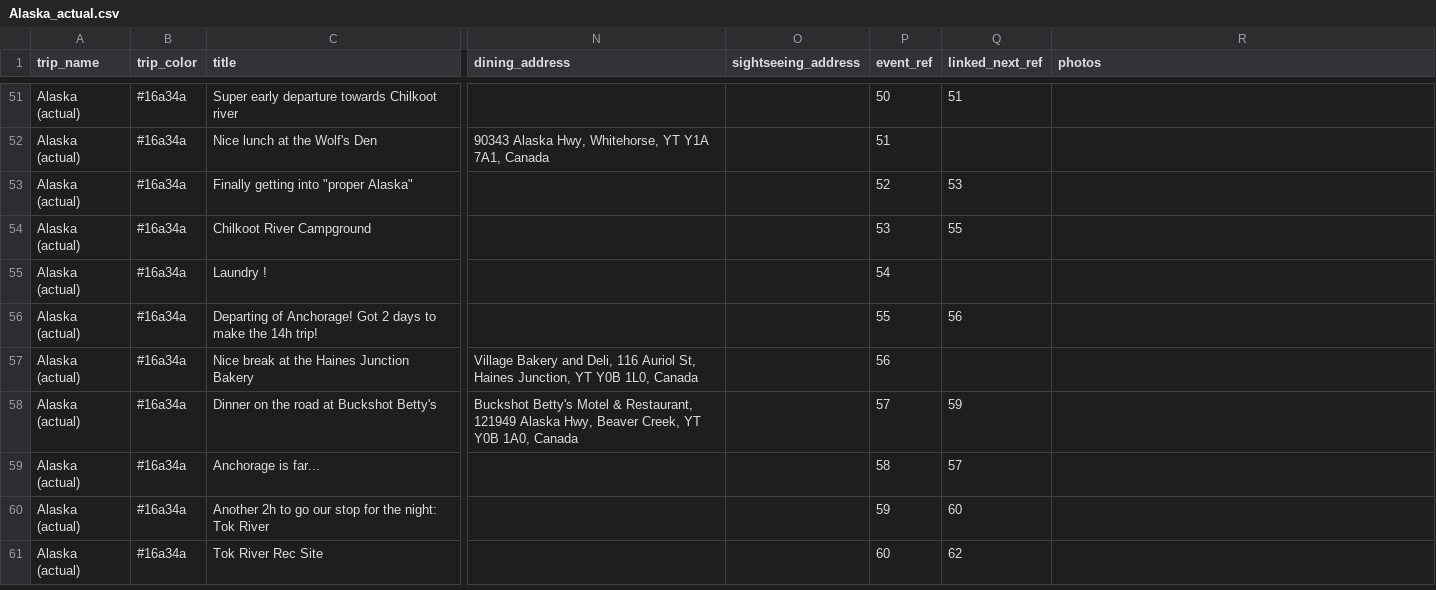
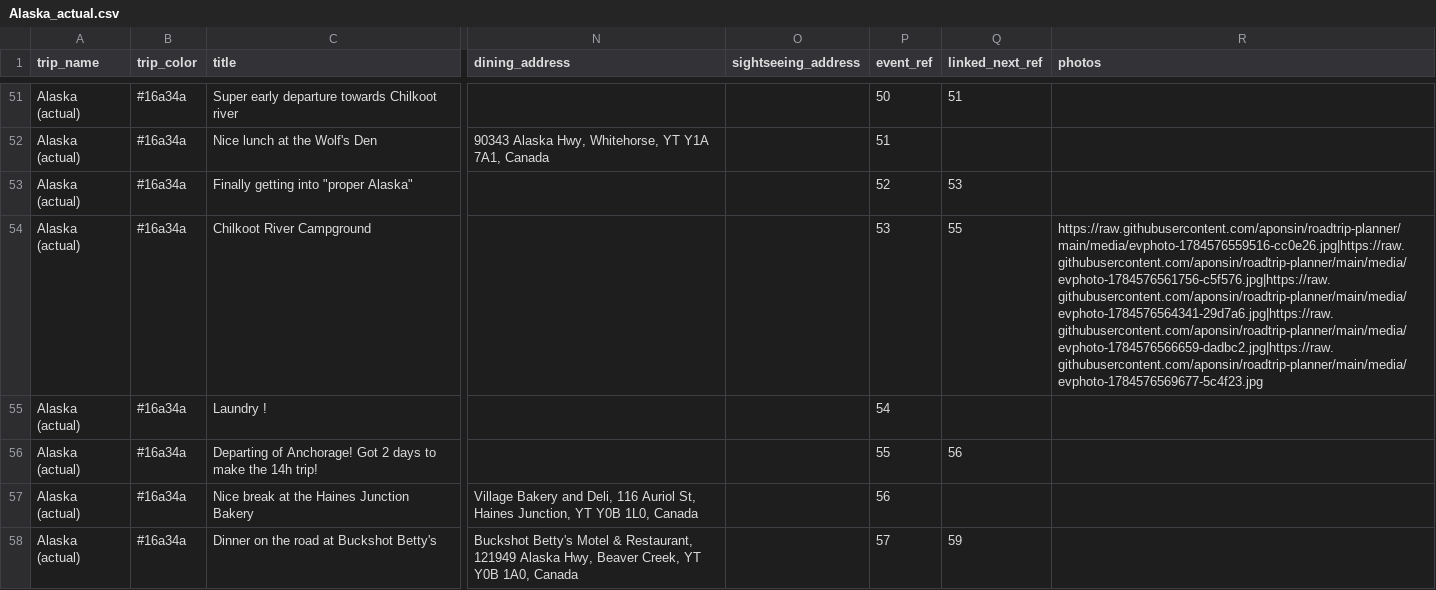
Before and after one commit to aponsin/roadtrip-planner, a CSV file: data/Alaska_actual.csv, drawn as a sheet; only a part is shown, gaps mark what is left out; the shorter side is filled out with more unchanged rows; the diff names each change by its address in the sheet, - before the commit and + after, or states it on an @@ line.

Commit message:
Update trip: Alaska (actual) [39ad826b]

```diff
--- a/data/Alaska_actual.csv
+++ b/data/Alaska_actual.csv
-R54 (photos): (empty)
+R54 (photos): https://raw.githubusercontent.com/aponsin/roadtrip-planner/main/media/evphoto-1784576559516-cc0e26.jpg|https://raw.githubusercontent.com/aponsin/roadtrip-planner/main/media/evphoto-1784576561756-c5f576.jpg|https://raw.githubusercontent.com/aponsin/roadtrip-planner/main/media/evphoto-1784576564341-29d7a6.jpg|https://raw.githubusercontent.com/aponsin/roadtrip-planner/main/media/evphoto-1784576566659-dadbc2.jpg|https://raw.githubusercontent.com/aponsin/roadtrip-planner/main/media/evphoto-1784576569677-5c4f23.jpg
```
